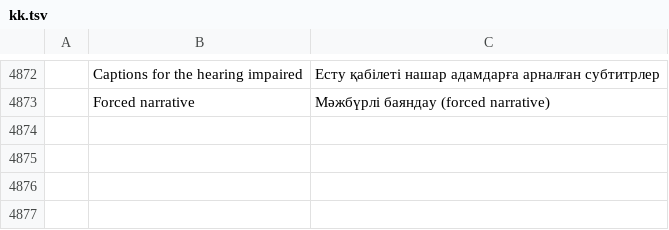
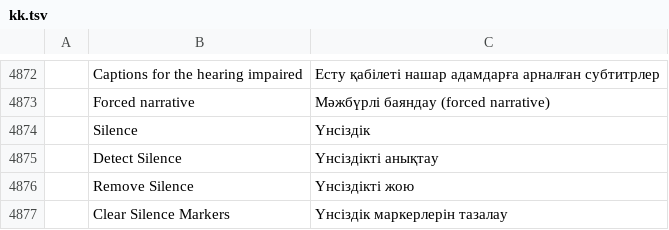
Before and after one commit to ubuntuokos/CinemaFundArchitecture4, a TSV file: i18n/kk.tsv, drawn as a sheet; only a part is shown, gaps mark what is left out; the diff names each change by its address in the sheet, - before the commit and + after, or states it on an @@ line.

```diff
--- a/i18n/kk.tsv
+++ b/i18n/kk.tsv
+row 4874:  | Silence | Үнсіздік
+row 4875:  | Detect Silence | Үнсіздікті анықтау
+row 4876:  | Remove Silence | Үнсіздікті жою
+row 4877:  | Clear Silence Markers | Үнсіздік маркерлерін тазалау
```
Also changed, not shown: i18n/bg.tsv, i18n/el.tsv, 28 other files.
